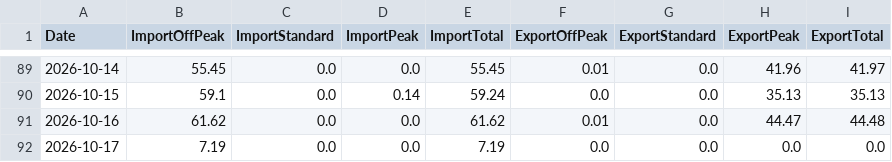
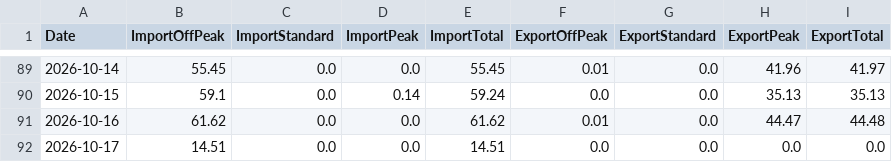
Before and after one commit to Alan-K/public-csv, a CSV file: Energy_Data_Sheets.csv, drawn as a sheet; only a part is shown, gaps mark what is left out.

```diff
--- a/Energy_Data_Sheets.csv
+++ b/Energy_Data_Sheets.csv
@@ -91,2 +91,2 @@ Date,ImportOffPeak,ImportStandard,ImportPeak,ImportTotal,ExportOffPeak,ExportSta
 2026-10-16,61.62,0.0,0.0,61.62,0.01,0.0,44.47,44.48
-2026-10-17,7.19,0.0,0.0,7.19,0.0,0.0,0.0,0.0
+2026-10-17,14.51,0.0,0.0,14.51,0.0,0.0,0.0,0.0
```
